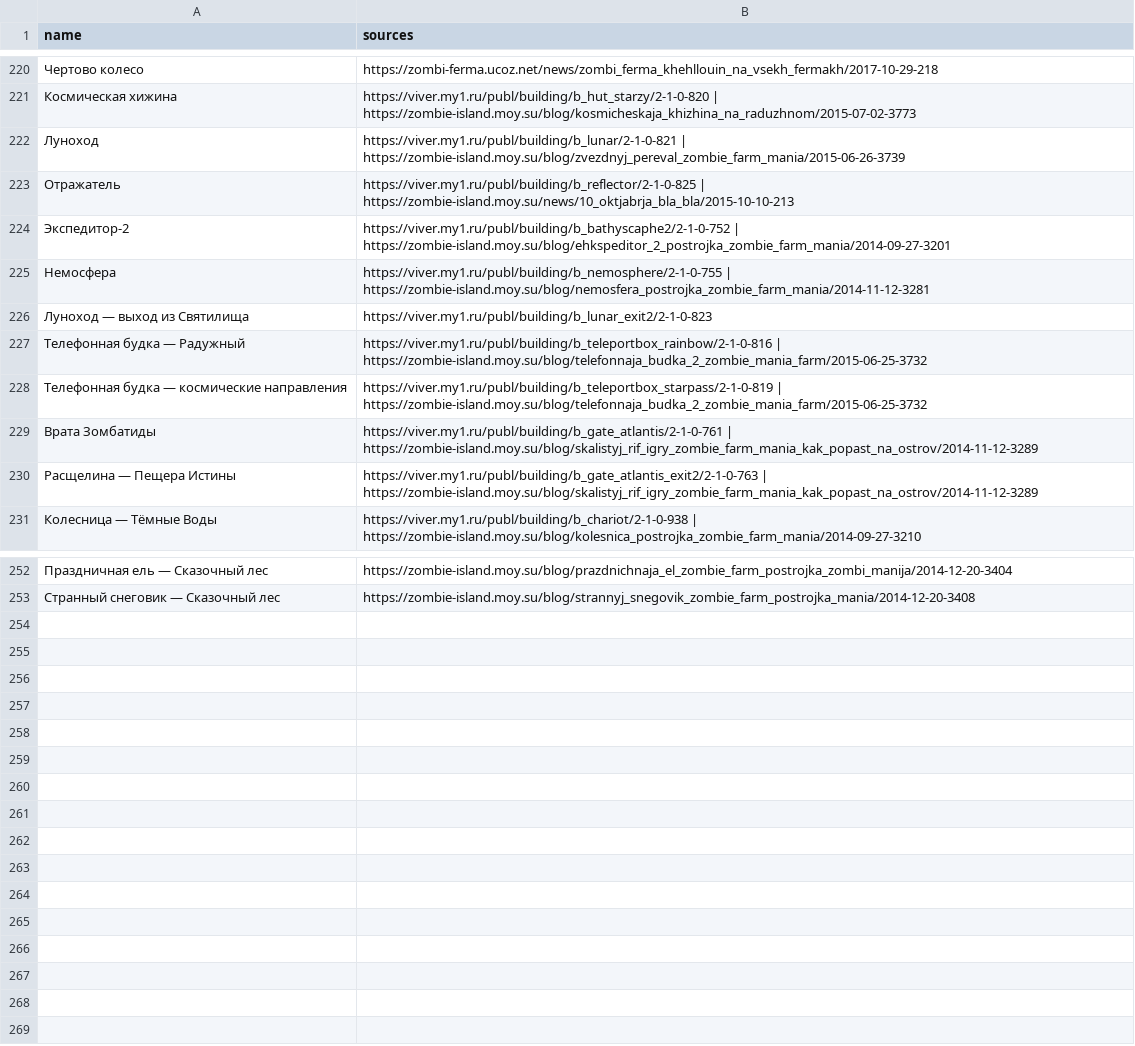
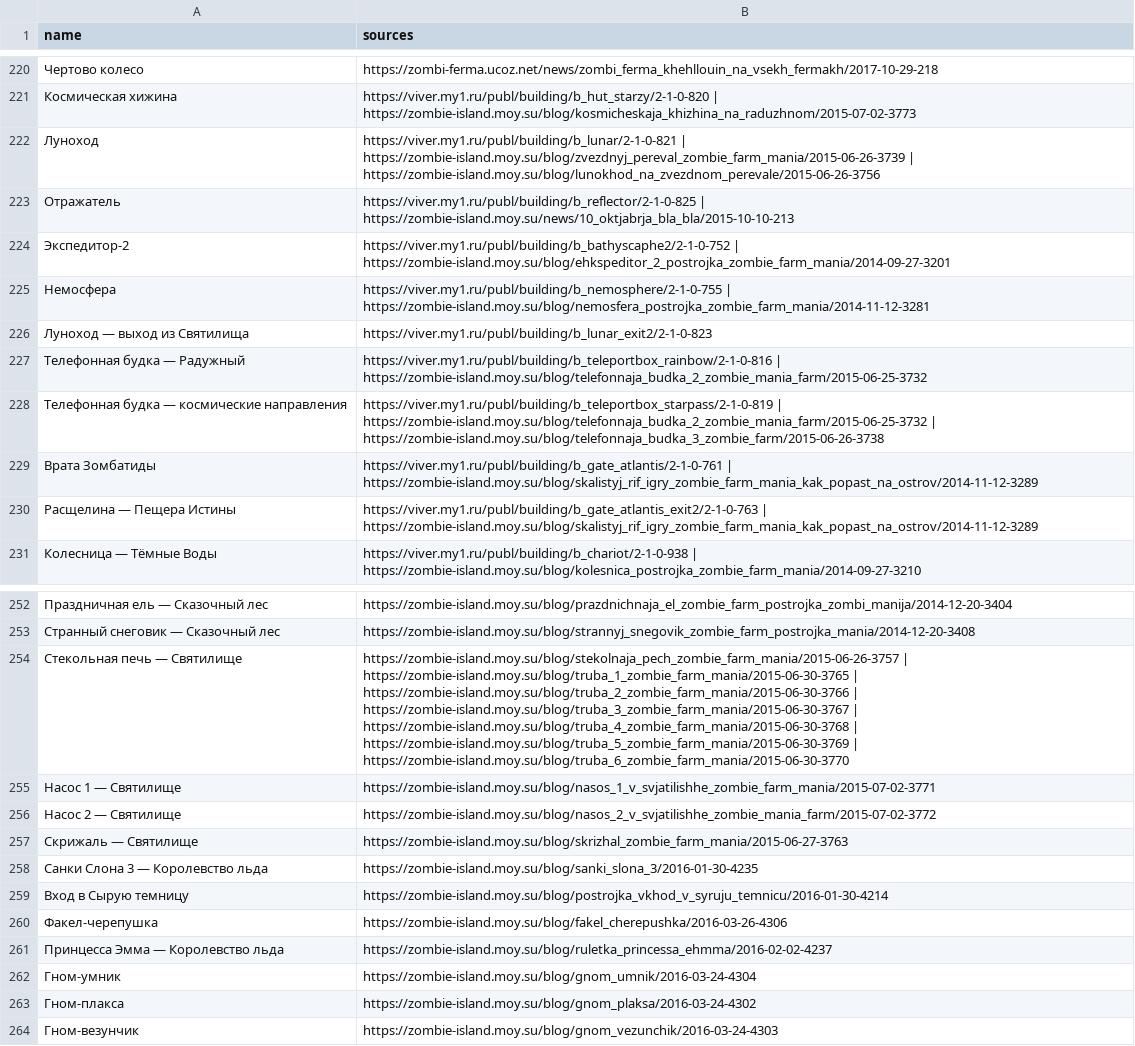
Before and after one commit to stillsickstillsick/zombie-farm-guide-site, a CSV file: data/buildings.csv, drawn as a sheet; only a part is shown, gaps mark what is left out.

```diff
--- a/data/buildings.csv
+++ b/data/buildings.csv
@@ -221,3 +221,3 @@
 Космическая хижина;https://viver.my1.ru/publ/building/b_hut_starzy/2-1-0-820 | https://zombie-island.moy.su/blog/kosmicheskaja_khizhina_na_raduzhnom/2015-07-02-3773
-Луноход;https://viver.my1.ru/publ/building/b_lunar/2-1-0-821 | https://zombie-island.moy.su/blog/zvezdnyj_pereval_zombie_farm_mania/2015-06-26-3739
+Луноход;https://viver.my1.ru/publ/building/b_lunar/2-1-0-821 | https://zombie-island.moy.su/blog/zvezdnyj_pereval_zombie_farm_mania/2015-06-26-3739 | https://zombie-island.moy.su/blog/lunokhod_na_zvezdnom_perevale/2015-06-26-3756
 Отражатель;https://viver.my1.ru/publ/building/b_reflector/2-1-0-825 | https://zombie-island.moy.su/news/10_oktjabrja_bla_bla/2015-10-10-213
@@ -227,3 +227,3 @@
 Телефонная будка — Радужный;https://viver.my1.ru/publ/building/b_teleportbox_rainbow/2-1-0-816 | https://zombie-island.moy.su/blog/telefonnaja_budka_2_zombie_mania_farm/2015-06-25-3732
-Телефонная будка — космические направления;https://viver.my1.ru/publ/building/b_teleportbox_starpass/2-1-0-819 | https://zombie-island.moy.su/blog/telefonnaja_budka_2_zombie_mania_farm/2015-06-25-3732
+Телефонная будка — космические направления;https://viver.my1.ru/publ/building/b_teleportbox_starpass/2-1-0-819 | https://zombie-island.moy.su/blog/telefonnaja_budka_2_zombie_mania_farm/2015-06-25-3732 | https://zombie-island.moy.su/blog/telefonnaja_budka_3_zombie_farm/2015-06-26-3738
 Врата Зомбатиды;https://viver.my1.ru/publ/building/b_gate_atlantis/2-1-0-761 | https://zombie-island.moy.su/blog/skalistyj_rif_igry_zombie_farm_mania_kak_popast_na_ostrov/2014-11-12-3289
@@ -253 +253,12 @@
 Странный снеговик — Сказочный лес;https://zombie-island.moy.su/blog/strannyj_snegovik_zombie_farm_postrojka_mania/2014-12-20-3408
+Стекольная печь — Святилище;https://zombie-island.moy.su/blog/stekolnaja_pech_zombie_farm_mania/2015-06-26-3757 | https://zombie-island.moy.su/blog/truba_1_zombie_farm_mania/2015-06-30-3765 | https://zombie-island.moy.su/blog/truba_2_zombie_farm_mania/2015-06-30-3766 | https://zombie-island.moy.su/blog/truba_3_zombie_farm_mania/2015-06-30-3767 | https://zombie-island.moy.su/blog/truba_4_zombie_farm_mania/2015-06-30-3768 | https://zombie-island.moy.su/blog/truba_5_zombie_farm_mania/2015-06-30-3769 | https://zombie-island.moy.su/blog/truba_6_zombie_farm_mania/2015-06-30-3770
+Насос 1 — Святилище;https://zombie-island.moy.su/blog/nasos_1_v_svjatilishhe_zombie_farm_mania/2015-07-02-3771
+Насос 2 — Святилище;https://zombie-island.moy.su/blog/nasos_2_v_svjatilishhe_zombie_mania_farm/2015-07-02-3772
+Скрижаль — Святилище;https://zombie-island.moy.su/blog/skrizhal_zombie_farm_mania/2015-06-27-3763
+Санки Слона 3 — Королевство льда;https://zombie-island.moy.su/blog/sanki_slona_3/2016-01-30-4235
+Вход в Сырую темницу;https://zombie-island.moy.su/blog/postrojka_vkhod_v_syruju_temnicu/2016-01-30-4214
+Факел-черепушка;https://zombie-island.moy.su/blog/fakel_cherepushka/2016-03-26-4306
+Принцесса Эмма — Королевство льда;https://zombie-island.moy.su/blog/ruletka_princessa_ehmma/2016-02-02-4237
+Гном-умник;https://zombie-island.moy.su/blog/gnom_umnik/2016-03-24-4304
+Гном-плакса;https://zombie-island.moy.su/blog/gnom_plaksa/2016-03-24-4302
+Гном-везунчик;https://zombie-island.moy.su/blog/gnom_vezunchik/2016-03-24-4303
```
Also changed, not shown: data/materials.csv, 55 other files.
